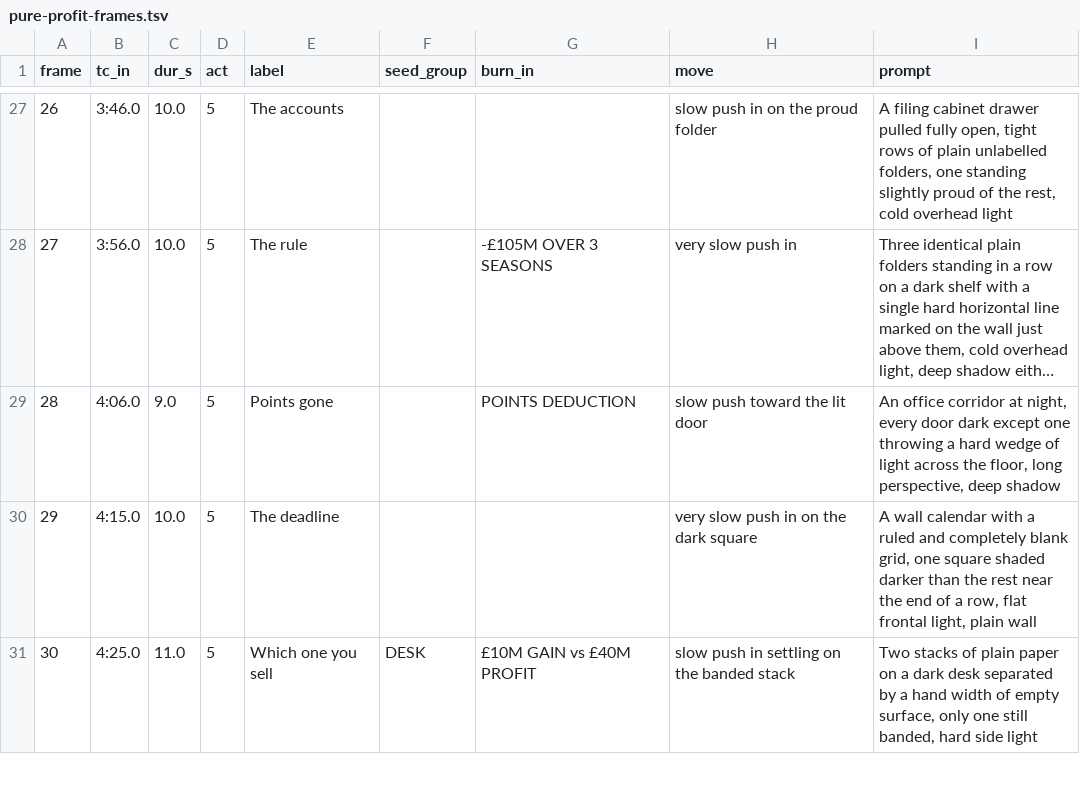
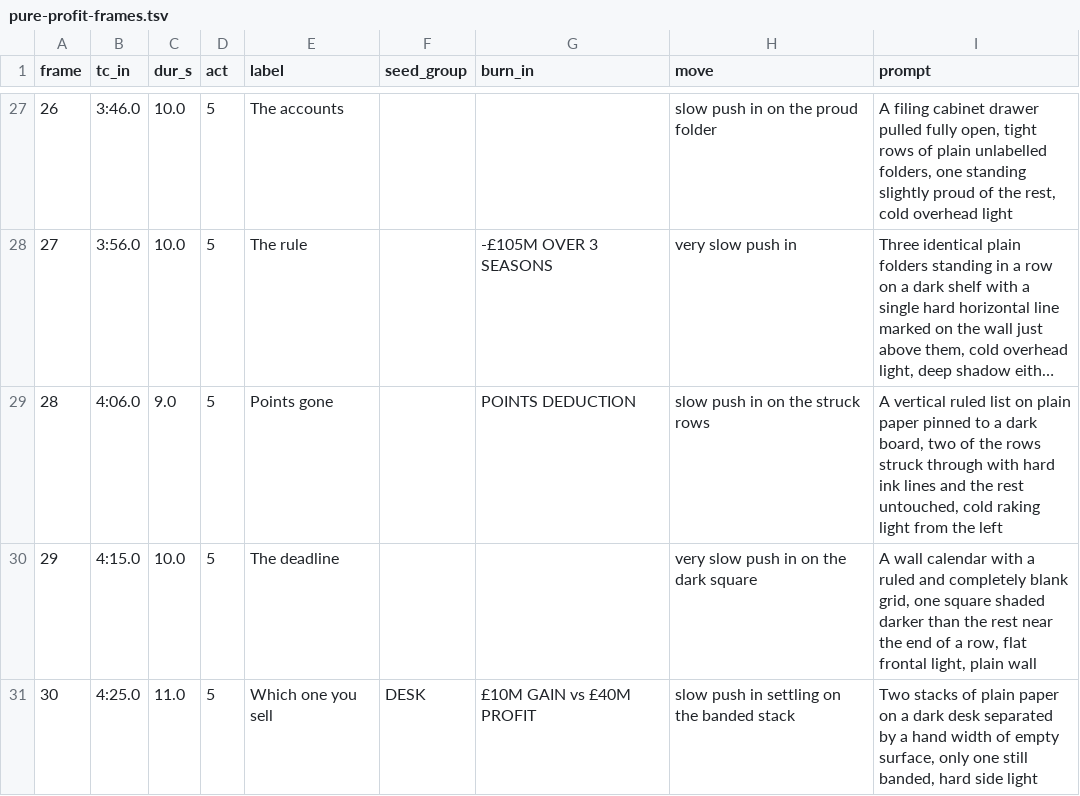
Before and after one commit to bugembeumar040-spec/Ababuyenga, a TSV file: football/zapier/pure-profit-frames.tsv, drawn as a sheet; only a part is shown, gaps mark what is left out; long unchanged cells end in …; the diff names each change by its address in the sheet, - before the commit and + after, or states it on an @@ line.

Commit message:
Align VO with image pack: restore orphaned payoff line, rejoin boy in Act 2, fix frame 28

```diff
--- a/football/zapier/pure-profit-frames.tsv
+++ b/football/zapier/pure-profit-frames.tsv
-H29 (move): slow push toward the lit door
+H29 (move): slow push in on the struck rows
-I29 (prompt): An office corridor at night, every door dark except one throwing a hard wedge of light across the floor, long perspective, deep shadow
+I29 (prompt): A vertical ruled list on plain paper pinned to a dark board, two of the rows struck through with hard ink lines and the rest untouched, cold raking light from the left
```
Also changed, not shown: 2 other files.
